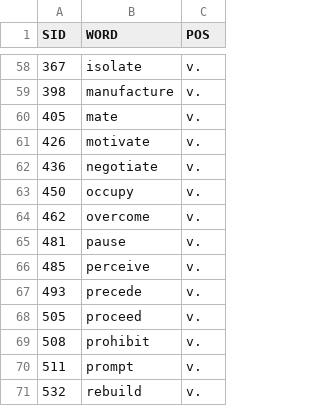
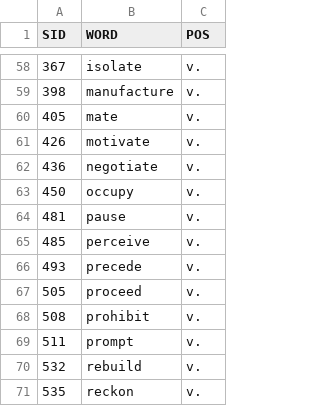
Before and after one commit to MK316/Engpro-Class, a CSV file: data/ed-pronunciation.csv, drawn as a sheet; only a part is shown, gaps mark what is left out; the shorter side is filled out with more unchanged rows; the diff names each change by its address in the sheet, - before the commit and + after, or states it on an @@ line.

Commit message:
Update ed-pronunciation.csv

```diff
--- a/data/ed-pronunciation.csv
+++ b/data/ed-pronunciation.csv
-row 64: 462 | overcome | v.
```
